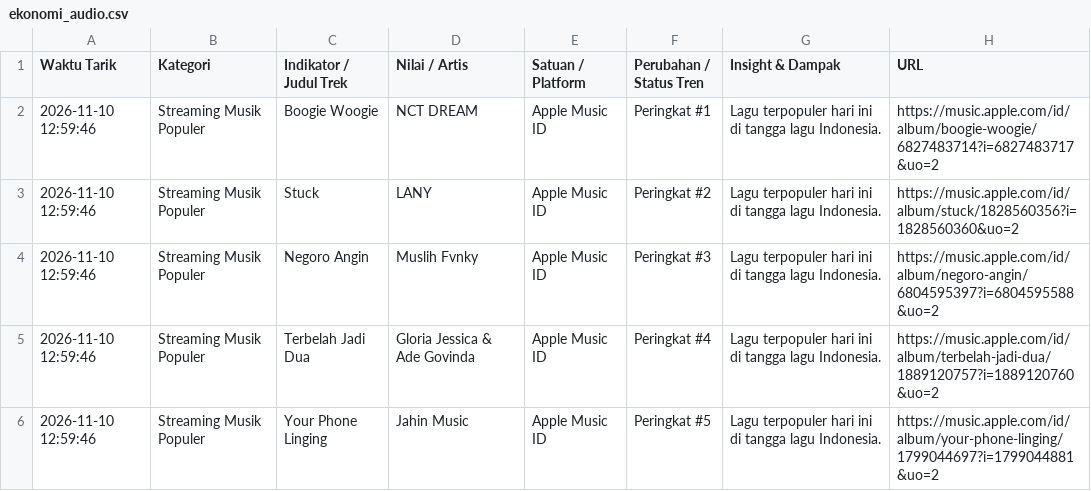
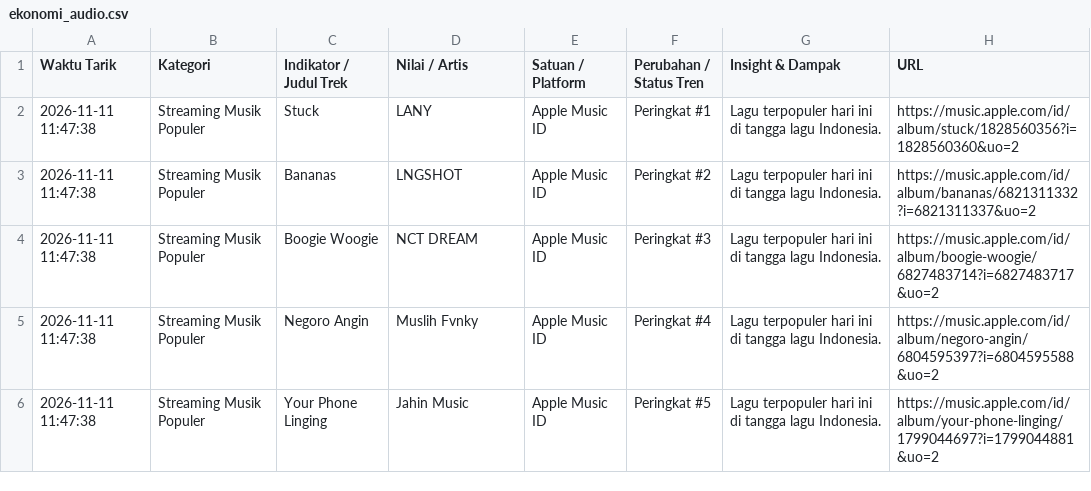
Before and after one commit to adammadden13-oss/indonesian-media-pulse, a CSV file: ekonomi_audio.csv, drawn as a sheet.

```diff
--- a/ekonomi_audio.csv
+++ b/ekonomi_audio.csv
@@ -1,6 +1,6 @@
 Waktu Tarik,Kategori,Indikator / Judul Trek,Nilai / Artis,Satuan / Platform,Perubahan / Status Tren,Insight & Dampak,URL
-2026-11-10 12:59:46,Streaming Musik Populer,Boogie Woogie,NCT DREAM,Apple Music ID,Peringkat #1,Lagu terpopuler hari ini di tangga lagu Indonesia.,https://music.apple.com/id/album/boogie-woogie/6827483714?i=6827483717&uo=2
-2026-11-10 12:59:46,Streaming Musik Populer,Stuck,LANY,Apple Music ID,Peringkat #2,Lagu terpopuler hari ini di tangga lagu Indonesia.,https://music.apple.com/id/album/stuck/1828560356?i=1828560360&uo=2
-2026-11-10 12:59:46,Streaming Musik Populer,Negoro Angin,Muslih Fvnky,Apple Music ID,Peringkat #3,Lagu terpopuler hari ini di tangga lagu Indonesia.,https://music.apple.com/id/album/negoro-angin/6804595397?i=6804595588&uo=2
-2026-11-10 12:59:46,Streaming Musik Populer,Terbelah Jadi Dua,Gloria Jessica & Ade Govinda,Apple Music ID,Peringkat #4,Lagu terpopuler hari ini di tangga lagu Indonesia.,https://music.apple.com/id/album/terbelah-jadi-dua/1889120757?i=1889120760&uo=2
-2026-11-10 12:59:46,Streaming Musik Populer,Your Phone Linging,Jahin Music,Apple Music ID,Peringkat #5,Lagu terpopuler hari ini di tangga lagu Indonesia.,https://music.apple.com/id/album/your-phone-linging/1799044697?i=1799044881&uo=2
+2026-11-11 11:47:38,Streaming Musik Populer,Stuck,LANY,Apple Music ID,Peringkat #1,Lagu terpopuler hari ini di tangga lagu Indonesia.,https://music.apple.com/id/album/stuck/1828560356?i=1828560360&uo=2
+2026-11-11 11:47:38,Streaming Musik Populer,Bananas,LNGSHOT,Apple Music ID,Peringkat #2,Lagu terpopuler hari ini di tangga lagu Indonesia.,https://music.apple.com/id/album/bananas/6821311332?i=6821311337&uo=2
+2026-11-11 11:47:38,Streaming Musik Populer,Boogie Woogie,NCT DREAM,Apple Music ID,Peringkat #3,Lagu terpopuler hari ini di tangga lagu Indonesia.,https://music.apple.com/id/album/boogie-woogie/6827483714?i=6827483717&uo=2
+2026-11-11 11:47:38,Streaming Musik Populer,Negoro Angin,Muslih Fvnky,Apple Music ID,Peringkat #4,Lagu terpopuler hari ini di tangga lagu Indonesia.,https://music.apple.com/id/album/negoro-angin/6804595397?i=6804595588&uo=2
+2026-11-11 11:47:38,Streaming Musik Populer,Your Phone Linging,Jahin Music,Apple Music ID,Peringkat #5,Lagu terpopuler hari ini di tangga lagu Indonesia.,https://music.apple.com/id/album/your-phone-linging/1799044697?i=1799044881&uo=2
```
Also changed, not shown: berita_trending.csv, film_dan_hiburan.csv, 4 other files.
